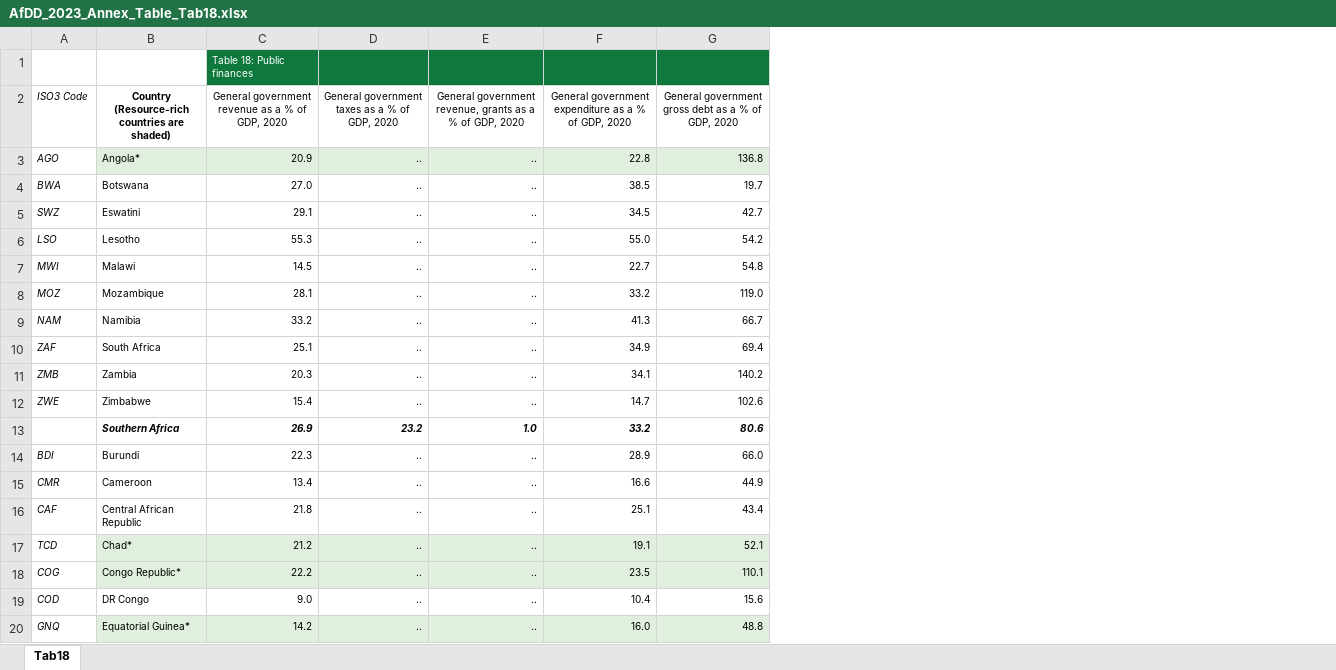
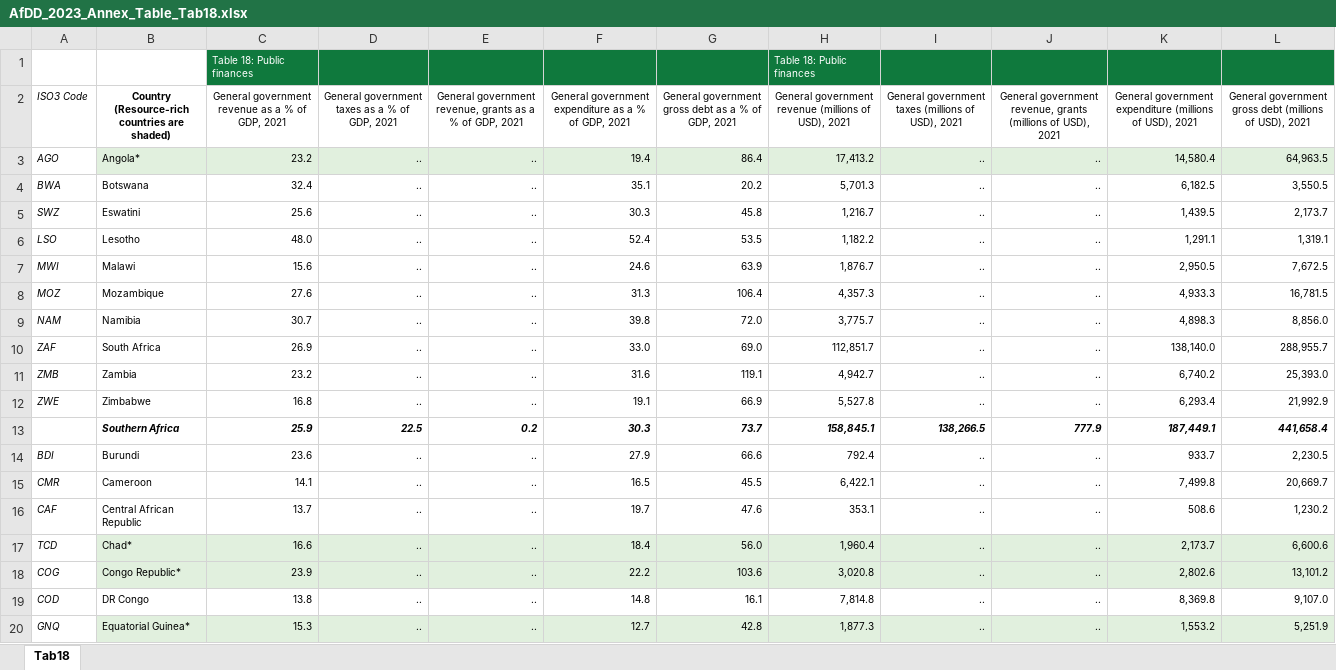
Before and after one commit to AfDDAnnex/AfDDDDAf2023, an Excel workbook: AfDD_2023_Annex_Table_Tab18.xlsx, sheet Tab18, drawn as a sheet; only a part is shown; values as stored, in another font and other column widths than the file's, no borders; removed rows and columns are numbered as before the commit, all else as after; the diff covers the shown part only; the diff names each change by its address in the sheet, - before the commit and + after, or states it on an @@ line.

```diff
--- a/AfDD_2023_Annex_Table_Tab18.xlsx (sheet Tab18)
+++ b/AfDD_2023_Annex_Table_Tab18.xlsx (sheet Tab18)
-column F, rows 2-20: General government expenditure as a % of GDP, 2020 | 22.8 | 38.5 | 34.5 | 55.0 | 22.7 | 33.2 | 41.3 | 34.9 | 34.1 | 14.7 | 33.2 | 28.9 | 16.6 | 25.1 | 19.1 | 23.5 | 10.4 | 16.0
-column G, rows 2-20: General government gross debt as a % of GDP, 2020 | 136.8 | 19.7 | 42.7 | 54.2 | 54.8 | 119.0 | 66.7 | 69.4 | 140.2 | 102.6 | 80.6 | 66.0 | 44.9 | 43.4 | 52.1 | 110.1 | 15.6 | 48.8
+column F, rows 2-20: General government expenditure as a % of GDP, 2021 | 19.4 | 35.1 | 30.3 | 52.4 | 24.6 | 31.3 | 39.8 | 33.0 | 31.6 | 19.1 | 30.3 | 27.9 | 16.5 | 19.7 | 18.4 | 22.2 | 14.8 | 12.7
+column G, rows 2-20: General government gross debt as a % of GDP, 2021 | 86.4 | 20.2 | 45.8 | 53.5 | 63.9 | 106.4 | 72.0 | 69.0 | 119.1 | 66.9 | 73.7 | 66.6 | 45.5 | 47.6 | 56.0 | 103.6 | 16.1 | 42.8
+column H, rows 1-20: Table 18: Public finances | General government revenue (millions of USD), 2021 | 17,413.2 | 5,701.3 | 1,216.7 | 1,182.2 | 1,876.7 | 4,357.3 | 3,775.7 | 112,851.7 | 4,942.7 | 5,527.8 | 158,845.1 | 792.4 | 6,422.1 | 353.1 | 1,960.4 | 3,020.8 | 7,814.8 | 1,877.3
+column I, rows 2-20: General government taxes (millions of USD), 2021 | .. | .. | .. | .. | .. | .. | .. | .. | .. | .. | 138,266.5 | .. | .. | .. | .. | .. | .. | ..
+column J, rows 2-20: General government revenue, grants (millions of USD), 2021 | .. | .. | .. | .. | .. | .. | .. | .. | .. | .. | 777.9 | .. | .. | .. | .. | .. | .. | ..
+column K, rows 2-20: General government expenditure (millions of USD), 2021 | 14,580.4 | 6,182.5 | 1,439.5 | 1,291.1 | 2,950.5 | 4,933.3 | 4,898.3 | 138,140.0 | 6,740.2 | 6,293.4 | 187,449.1 | 933.7 | 7,499.8 | 508.6 | 2,173.7 | 2,802.6 | 8,369.8 | 1,553.2
+column L, rows 2-20: General government gross debt (millions of USD), 2021 | 64,963.5 | 3,550.5 | 2,173.7 | 1,319.1 | 7,672.5 | 16,781.5 | 8,856.0 | 288,955.7 | 25,393.0 | 21,992.9 | 441,658.4 | 2,230.5 | 20,669.7 | 1,230.2 | 6,600.6 | 13,101.2 | 9,107.0 | 5,251.9
-C2: …of GDP, 2020
+C2: …of GDP, 2021
-D2: General government taxes as a % of GDP, 2020
+D2: General government taxes as a % of GDP, 2021
-E2: …of GDP, 2020
+E2: …of GDP, 2021
-C3: 20.9
+C3: 23.2
-C4: 27.0
+C4: 32.4
-C5: 29.1
+C5: 25.6
-C6: 55.3
+C6: 48.0
-C7: 14.5
+C7: 15.6
-C8: 28.1
+C8: 27.6
-C9: 33.2
+C9: 30.7
-C10: 25.1
+C10: 26.9
-C11: 20.3
+C11: 23.2
-C12: 15.4
+C12: 16.8
-C13: 26.9
+C13: 25.9
-D13: 23.2
+D13: 22.5
-E13: 1.0
+E13: 0.2
-C14: 22.3
+C14: 23.6
-C15: 13.4
+C15: 14.1
-C16: 21.8
+C16: 13.7
-C17: 21.2
+C17: 16.6
-C18: 22.2
+C18: 23.9
-C19: 9.0
+C19: 13.8
-C20: 14.2
+C20: 15.3
```
Also changed, not shown: 1 added row, 2 removed rows, 161 edited cells and cell formats elsewhere in this sheet, AfDD_2023_Annex_Table_Tab24.xlsx, AfDD_2023_Annex_Table_Tab25.xlsx, 32 other files.
